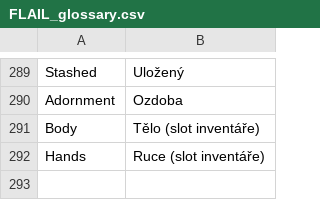
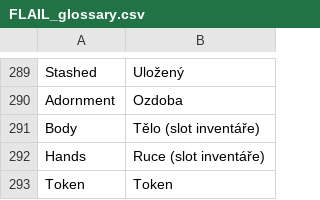
Before and after one commit to Brux-cz/flail-srd, a CSV file: FLAIL_glossary.csv, drawn as a sheet; only a part is shown, gaps mark what is left out; the diff names each change by its address in the sheet, - before the commit and + after, or states it on an @@ line.

```diff
--- a/FLAIL_glossary.csv
+++ b/FLAIL_glossary.csv
+row 293: Token | Token
```
Also changed, not shown: 1 other file.
